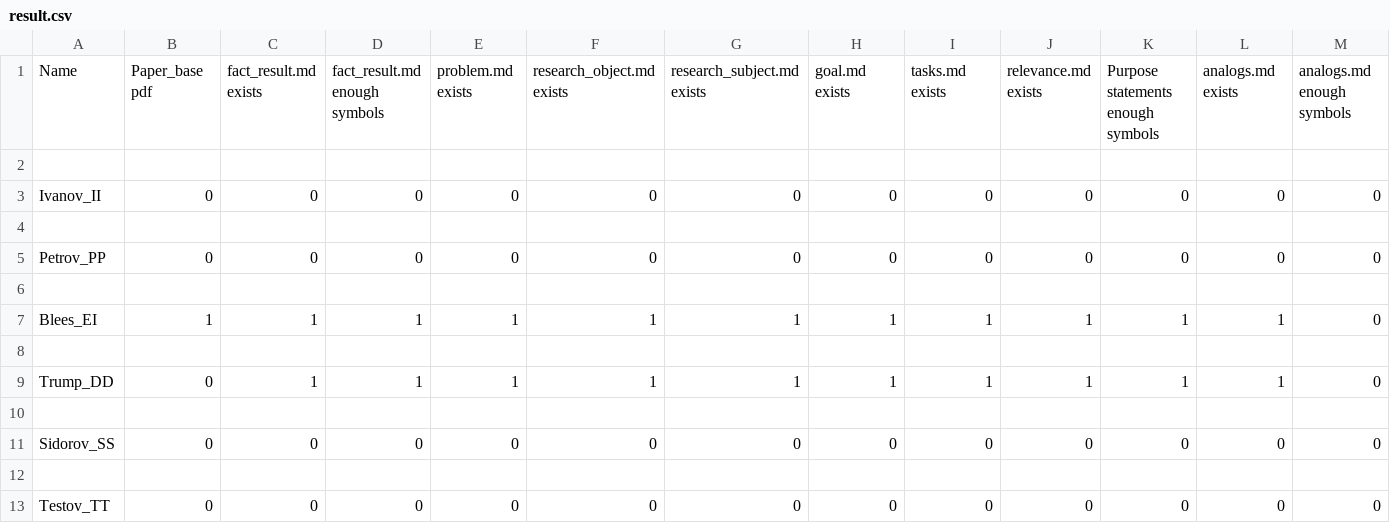
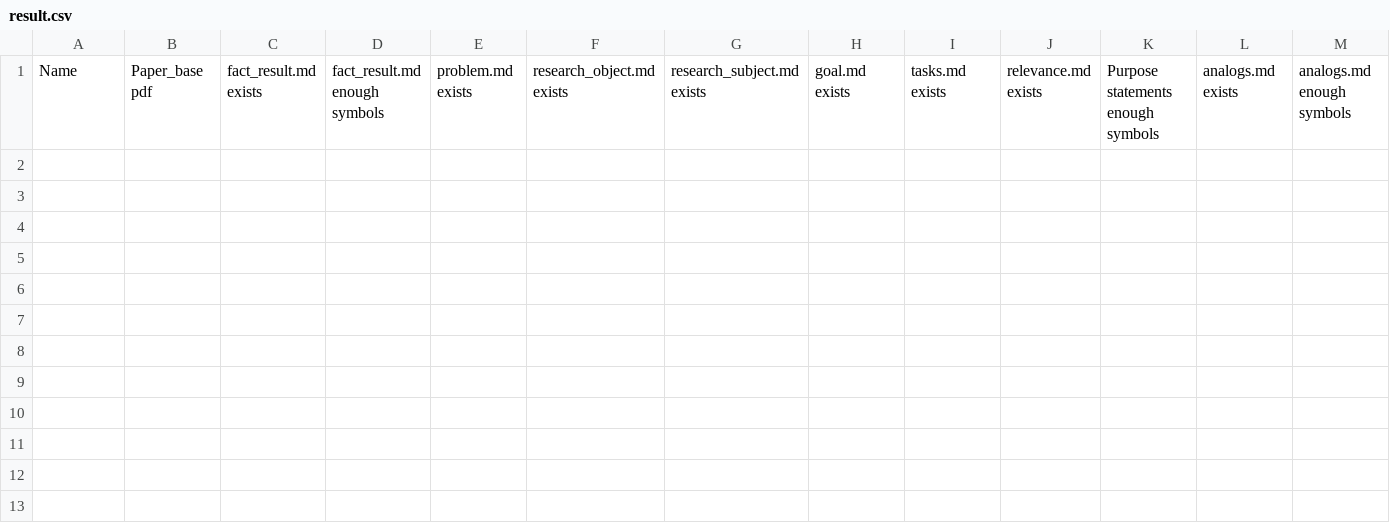
Before and after one commit to OSLL/sw-auto, a CSV file: md_check_scripts/result.csv, drawn as a sheet; only a part is shown; rows hold the shown columns only; the diff names each change by its address in the sheet, - before the commit and + after, or states it on an @@ line.

```diff
--- a/md_check_scripts/result.csv
+++ b/md_check_scripts/result.csv
-row 2: (empty)
-row 3: Ivanov_II | 0 | 0 | 0 | 0 | 0 | 0 | 0 | 0 | 0 | 0 | 0 | 0
-row 4: (empty)
-row 5: Petrov_PP | 0 | 0 | 0 | 0 | 0 | 0 | 0 | 0 | 0 | 0 | 0 | 0
-row 6: (empty)
-row 7: Blees_EI | 1 | 1 | 1 | 1 | 1 | 1 | 1 | 1 | 1 | 1 | 1 | 0
-row 8: (empty)
-row 9: Trump_DD | 0 | 1 | 1 | 1 | 1 | 1 | 1 | 1 | 1 | 1 | 1 | 0
-row 10: (empty)
-row 11: Sidorov_SS | 0 | 0 | 0 | 0 | 0 | 0 | 0 | 0 | 0 | 0 | 0 | 0
-row 12: (empty)
-row 13: Testov_TT | 0 | 0 | 0 | 0 | 0 | 0 | 0 | 0 | 0 | 0 | 0 | 0
```
Also changed, not shown: 2 other files.
